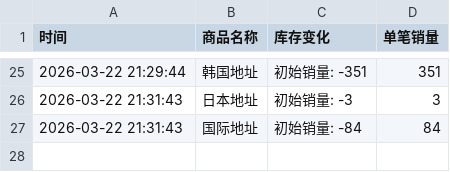
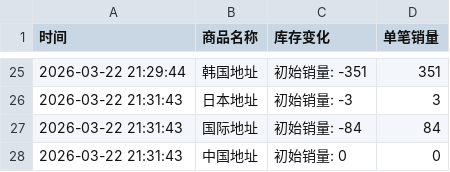
Before and after one commit to kuuritt/JIUNG, a CSV file: JIUNG_VDC.csv, drawn as a sheet; only a part is shown, gaps mark what is left out.

Commit message:
自动更新数据 2026-03-22 21:31:52

```diff
--- a/JIUNG_VDC.csv
+++ b/JIUNG_VDC.csv
@@ -27 +27,2 @@
 2026-03-22 21:31:43,国际地址,初始销量: -84,84
+2026-03-22 21:31:43,中国地址,初始销量: 0,0
```
